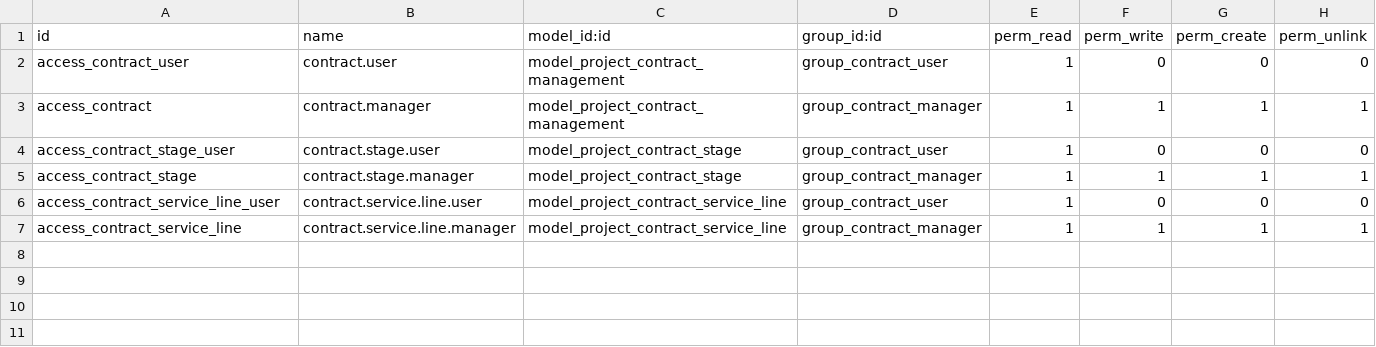
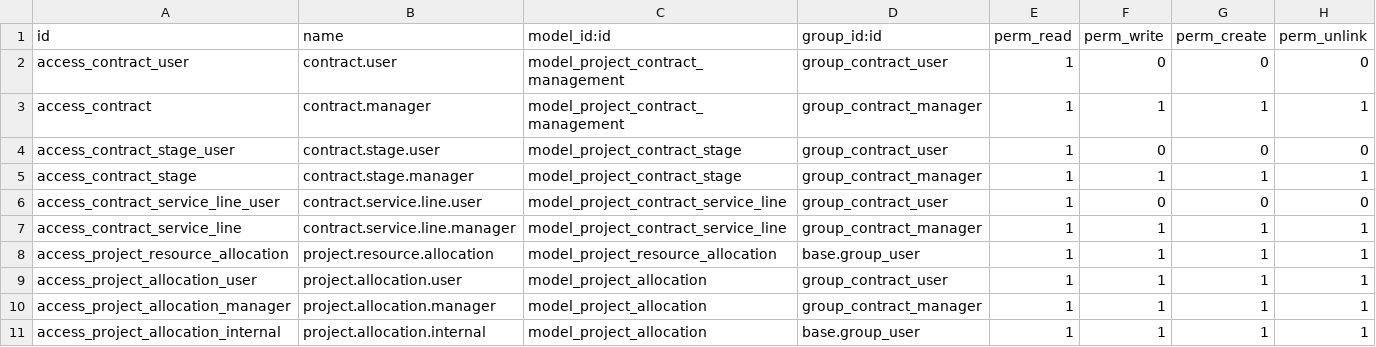
Before and after one commit to rohit-bxi/bxi_odoo_community, a CSV file: project_contract_management/security/ir.model.access.csv, drawn as a sheet.

```diff
--- a/project_contract_management/security/ir.model.access.csv
+++ b/project_contract_management/security/ir.model.access.csv
@@ -7 +7,5 @@ access_contract_service_line_user,contract.service.line.user,model_project_contr
 access_contract_service_line,contract.service.line.manager,model_project_contract_service_line,group_contract_manager,1,1,1,1
+access_project_resource_allocation,project.resource.allocation,model_project_resource_allocation,base.group_user,1,1,1,1
+access_project_allocation_user,project.allocation.user,model_project_allocation,group_contract_user,1,1,1,1
+access_project_allocation_manager,project.allocation.manager,model_project_allocation,group_contract_manager,1,1,1,1
+access_project_allocation_internal,project.allocation.internal,model_project_allocation,base.group_user,1,1,1,1
```
Also changed, not shown: 11 other files.
